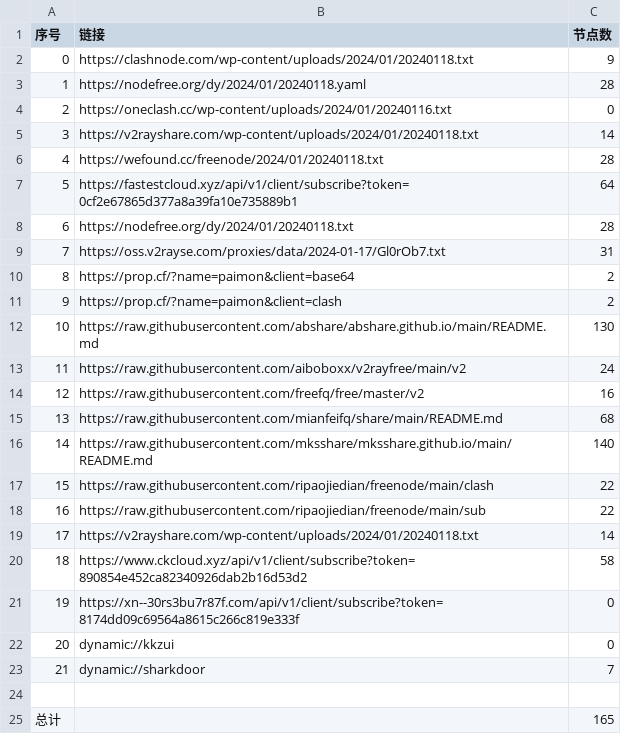
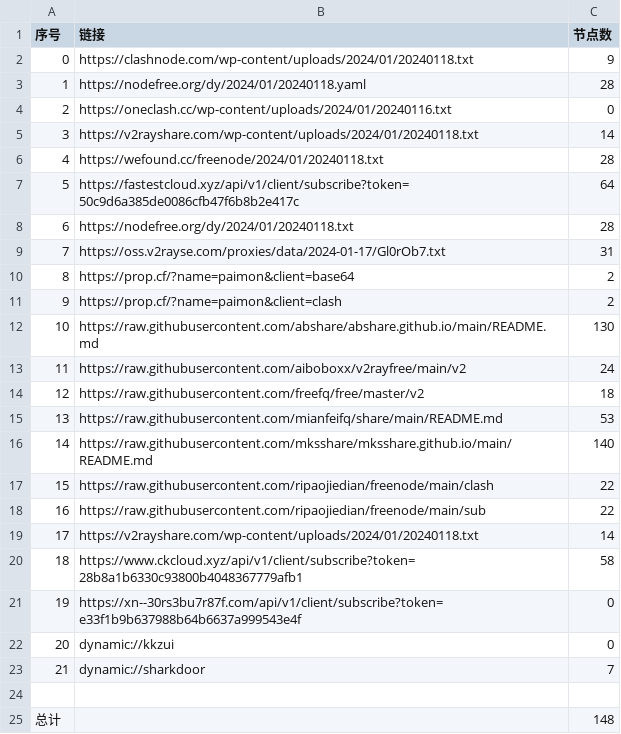
Before and after one commit to hdrafyy/NoMoreWalls, a CSV file: list_result.csv, drawn as a sheet.

```diff
--- a/list_result.csv
+++ b/list_result.csv
@@ -6,3 +6,3 @@
 4,https://wefound.cc/freenode/2024/01/20240118.txt,28
-5,https://fastestcloud.xyz/api/v1/client/subscribe?token=0cf2e67865d377a8a39fa10e735889b1,64
+5,https://fastestcloud.xyz/api/v1/client/subscribe?token=50c9d6a385de0086cfb47f6b8b2e417c,64
 6,https://nodefree.org/dy/2024/01/20240118.txt,28
@@ -13,4 +13,4 @@
 11,https://raw.githubusercontent.com/aiboboxx/v2rayfree/main/v2,24
-12,https://raw.githubusercontent.com/freefq/free/master/v2,16
-13,https://raw.githubusercontent.com/mianfeifq/share/main/README.md,68
+12,https://raw.githubusercontent.com/freefq/free/master/v2,18
+13,https://raw.githubusercontent.com/mianfeifq/share/main/README.md,53
 14,https://raw.githubusercontent.com/mksshare/mksshare.github.io/main/README.md,140
@@ -19,4 +19,4 @@
 17,https://v2rayshare.com/wp-content/uploads/2024/01/20240118.txt,14
-18,https://www.ckcloud.xyz/api/v1/client/subscribe?token=890854e452ca82340926dab2b16d53d2,58
-19,https://xn--30rs3bu7r87f.com/api/v1/client/subscribe?token=8174dd09c69564a8615c266c819e333f,0
+18,https://www.ckcloud.xyz/api/v1/client/subscribe?token=28b8a1b6330c93800b4048367779afb1,58
+19,https://xn--30rs3bu7r87f.com/api/v1/client/subscribe?token=e33f1b9b637988b64b6637a999543e4f,0
 20,dynamic://kkzui,0
@@ -24,2 +24,2 @@
 
-总计,,165
+总计,,148
```
Also changed, not shown: 13 other files.
